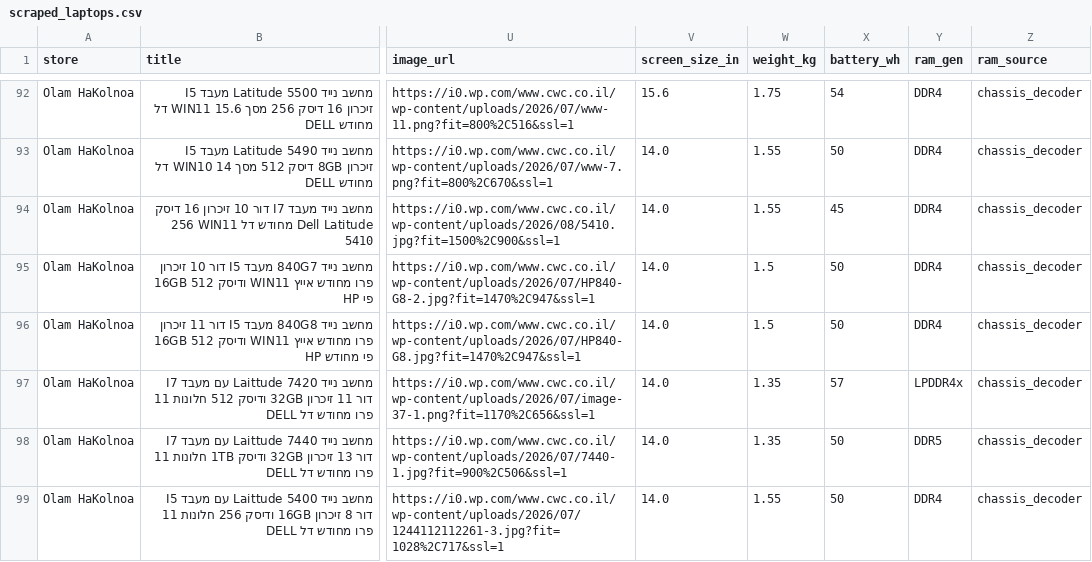
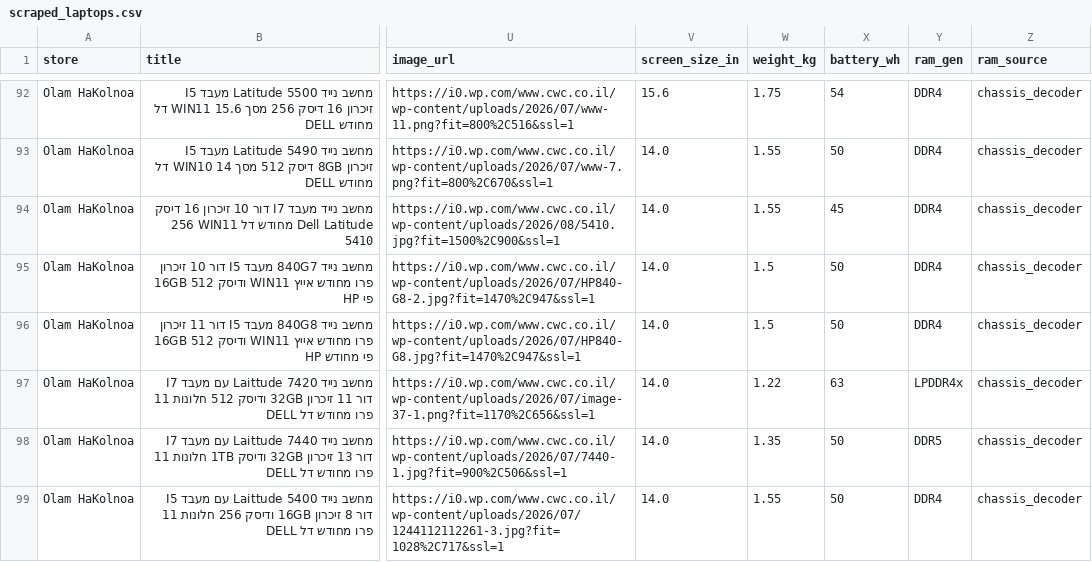
Before and after one commit to elonuziel/second-hand-pc, a CSV file: scraped_laptops.csv, drawn as a sheet; only a part is shown, gaps mark what is left out; the diff covers the shown part only; the diff names each change by its address in the sheet, - before the commit and + after, or states it on an @@ line.

Commit message:
fix(specs): accurate Latitude 7420 2-in-1 weight/battery and transparent (est.) spec labeling

```diff
--- a/scraped_laptops.csv
+++ b/scraped_laptops.csv
-W97 (weight_kg): 1.35
+W97 (weight_kg): 1.22
-X97 (battery_wh): 57
+X97 (battery_wh): 63
```
Also changed, not shown: 52 edited cells elsewhere in this file, 4 other files.
